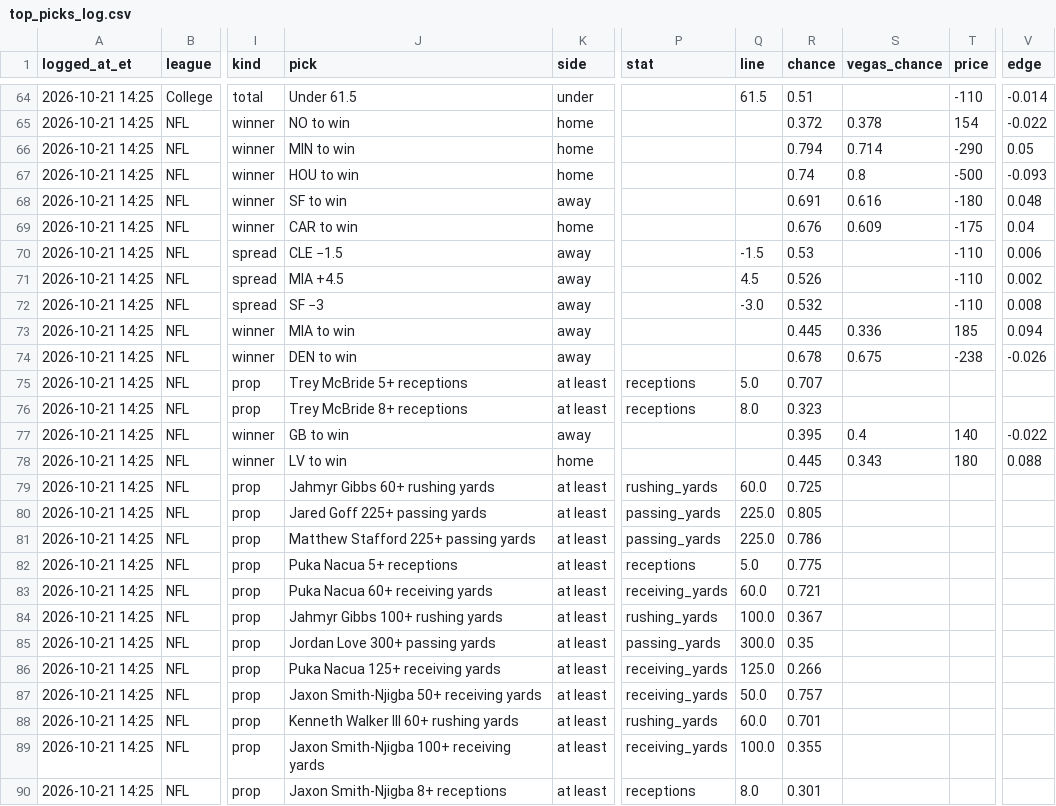
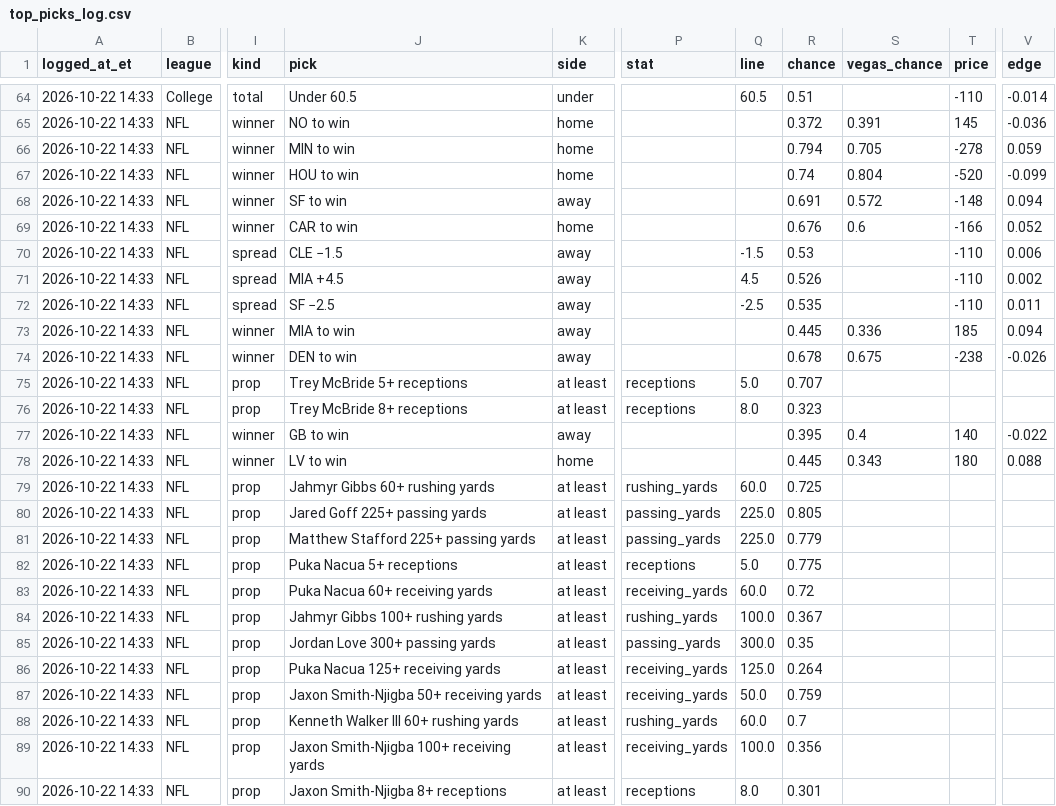
Before and after one commit to hazalnova/football-picks, a CSV file: data/top_picks_log.csv, drawn as a sheet; only a part is shown, gaps mark what is left out; the diff covers the shown part only; the diff names each change by its address in the sheet, - before the commit and + after, or states it on an @@ line.

```diff
--- a/data/top_picks_log.csv
+++ b/data/top_picks_log.csv
-A64:A90 (logged_at_et): 2026-10-21 14:25
+A64:A90 (logged_at_et): 2026-10-22 14:33
-J64 (pick): Under 61.5
+J64 (pick): Under 60.5
-Q64 (line): 61.5
+Q64 (line): 60.5
-S65 (vegas_chance): 0.378
+S65 (vegas_chance): 0.391
-T65 (price): 154
+T65 (price): 145
-V65 (edge): -0.022
+V65 (edge): -0.036
-S66 (vegas_chance): 0.714
+S66 (vegas_chance): 0.705
-T66 (price): -290
+T66 (price): -278
-V66 (edge): 0.05
+V66 (edge): 0.059
-S67 (vegas_chance): 0.8
+S67 (vegas_chance): 0.804
-T67 (price): -500
+T67 (price): -520
-V67 (edge): -0.093
+V67 (edge): -0.099
-S68 (vegas_chance): 0.616
+S68 (vegas_chance): 0.572
-T68 (price): -180
+T68 (price): -148
-V68 (edge): 0.048
+V68 (edge): 0.094
-S69 (vegas_chance): 0.609
+S69 (vegas_chance): 0.6
-T69 (price): -175
+T69 (price): -166
-V69 (edge): 0.04
+V69 (edge): 0.052
-J72 (pick): SF −3
+J72 (pick): SF −2.5
-Q72 (line): -3.0
+Q72 (line): -2.5
-R72 (chance): 0.532
+R72 (chance): 0.535
-V72 (edge): 0.008
+V72 (edge): 0.011
-R81 (chance): 0.786
+R81 (chance): 0.779
-R83 (chance): 0.721
+R83 (chance): 0.72
-R86 (chance): 0.266
+R86 (chance): 0.264
-R87 (chance): 0.757
+R87 (chance): 0.759
-R88 (chance): 0.701
+R88 (chance): 0.7
-R89 (chance): 0.355
+R89 (chance): 0.356
```
Also changed, not shown: 1 added row, 1 removed row and 46 edited cells elsewhere in this file, data/ncaa_pick_log.csv, data/nfl_props_log.csv, 4 other files.
